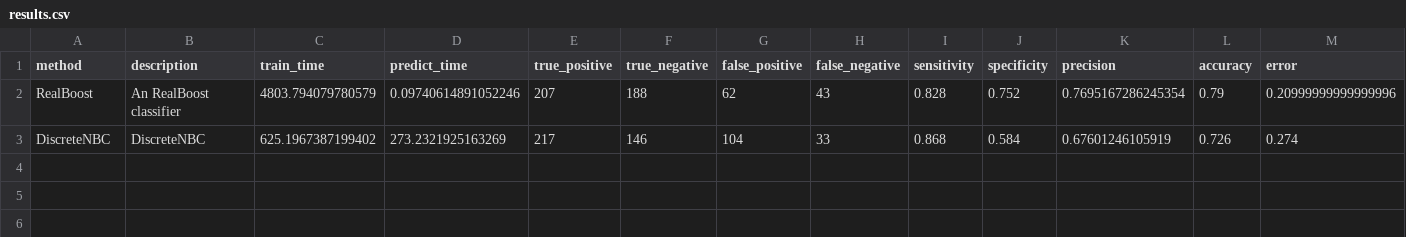
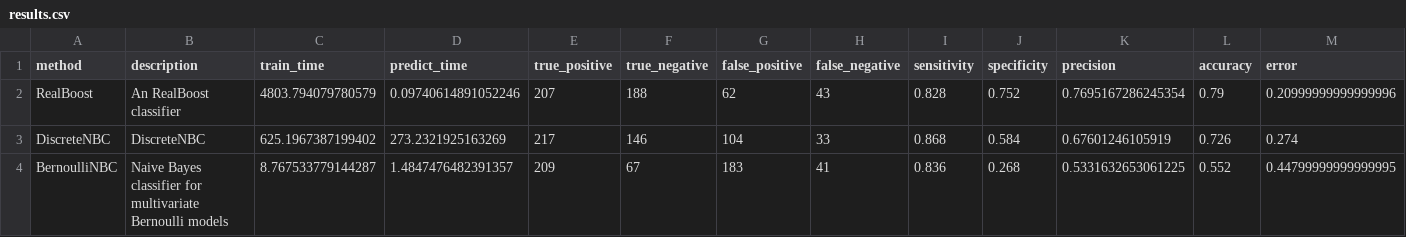
Before and after one commit to wl44545/wl44545.github.io, a CSV file: praca-inzynierska/history/2021_11_29_06_17_50_520709/results.csv, drawn as a sheet; only a part is shown; rows hold the shown columns only; the diff names each change by its address in the sheet, - before the commit and + after, or states it on an @@ line.

Commit message:
Autocommit with results

```diff
--- a/praca-inzynierska/history/2021_11_29_06_17_50_520709/results.csv
+++ b/praca-inzynierska/history/2021_11_29_06_17_50_520709/results.csv
+row 4: BernoulliNBC | Naive Bayes classifier for multivariate Bernoulli models | 8.767533779144287 | 1.4847476482391357 | 209 | 67 | 183 | 41 | 0.836 | 0.268 | 0.5331632653061225 | 0.552 | 0.44799999999999995
```
Also changed, not shown: 5 other files.
